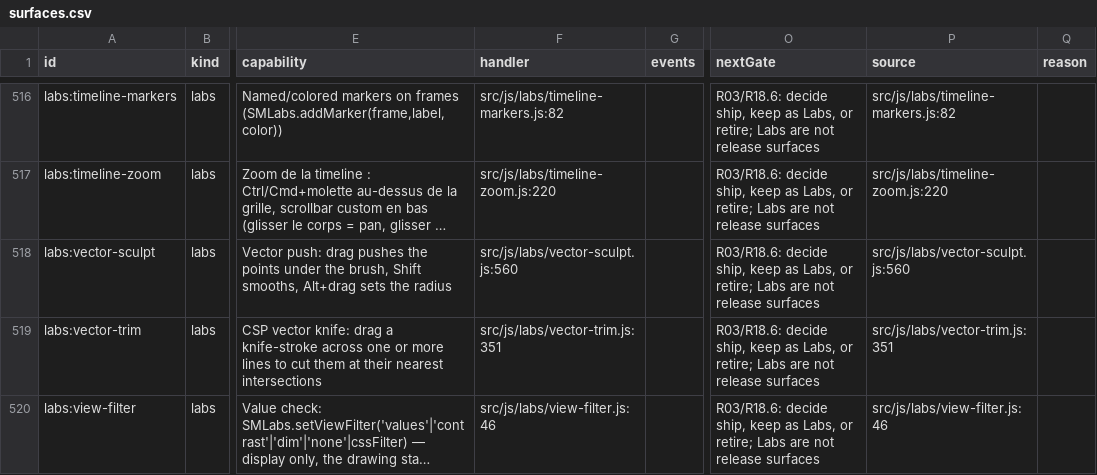
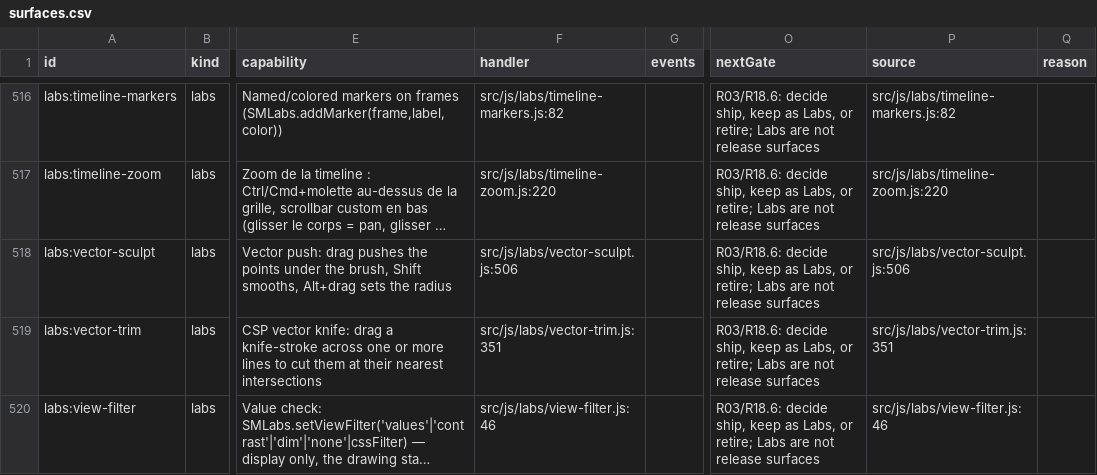
Before and after one commit to mysteropodes/nemo, a CSV file: engineering/inventory/surfaces.csv, drawn as a sheet; only a part is shown, gaps mark what is left out; long unchanged cells end in …; the diff names each change by its address in the sheet, - before the commit and + after, or states it on an @@ line.

```diff
--- a/engineering/inventory/surfaces.csv
+++ b/engineering/inventory/surfaces.csv
-F518 (handler): src/js/labs/vector-sculpt.js:560
+F518 (handler): src/js/labs/vector-sculpt.js:506
-P518 (source): src/js/labs/vector-sculpt.js:560
+P518 (source): src/js/labs/vector-sculpt.js:506
```
Also changed, not shown: 3 other files.
